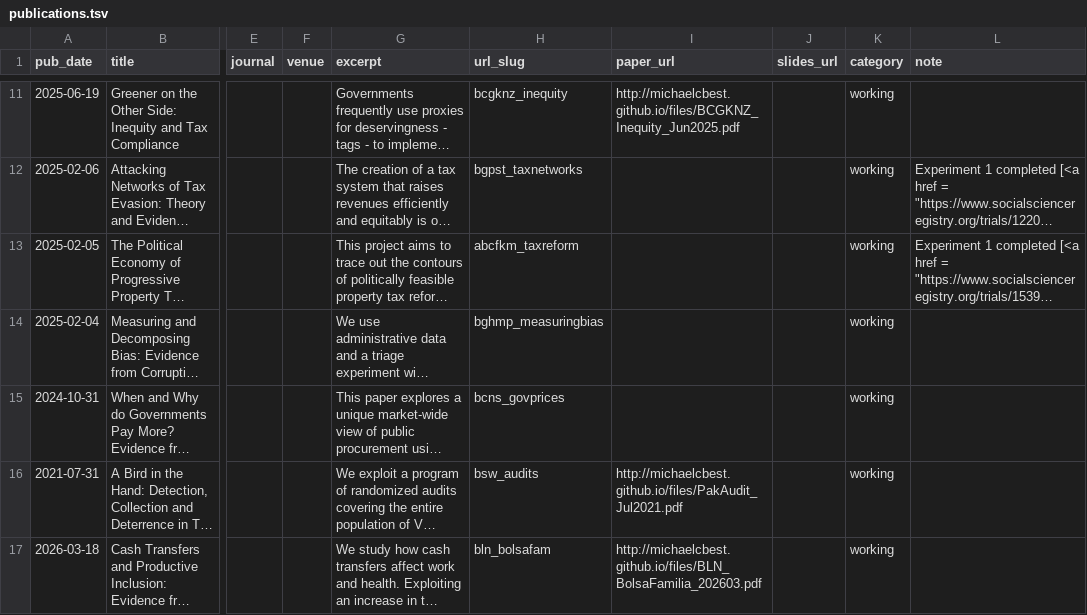
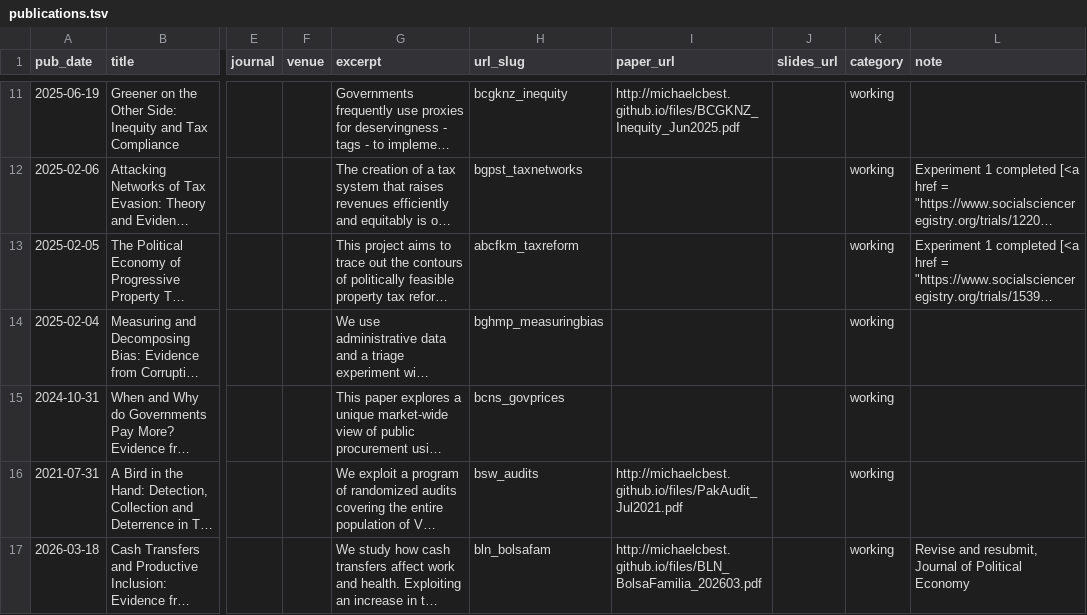
Before and after one commit to michaelcbest/michaelcbest.github.io, a TSV file: markdown_generator/publications.tsv, drawn as a sheet; only a part is shown, gaps mark what is left out; long unchanged cells end in …; the diff names each change by its address in the sheet, - before the commit and + after, or states it on an @@ line.

Commit message:
updating publications page.

```diff
--- a/markdown_generator/publications.tsv
+++ b/markdown_generator/publications.tsv
-L17 (note): (empty)
+L17 (note): Revise and resubmit, Journal of Political Economy
```
Also changed, not shown: 2 other files.
